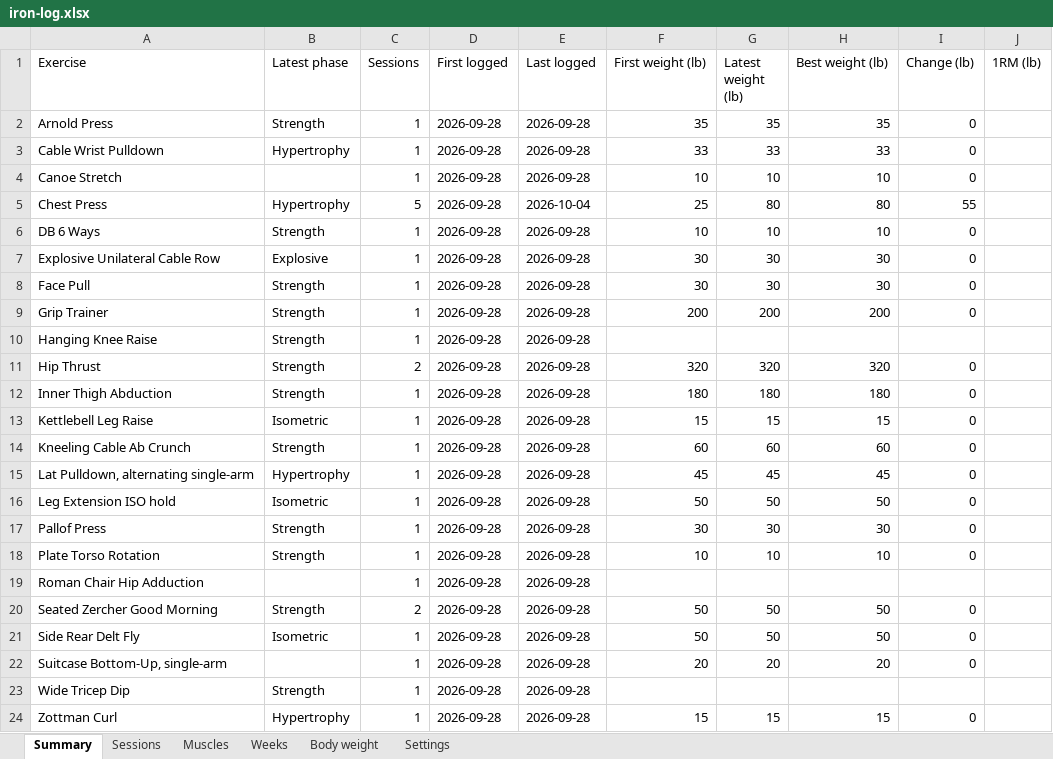
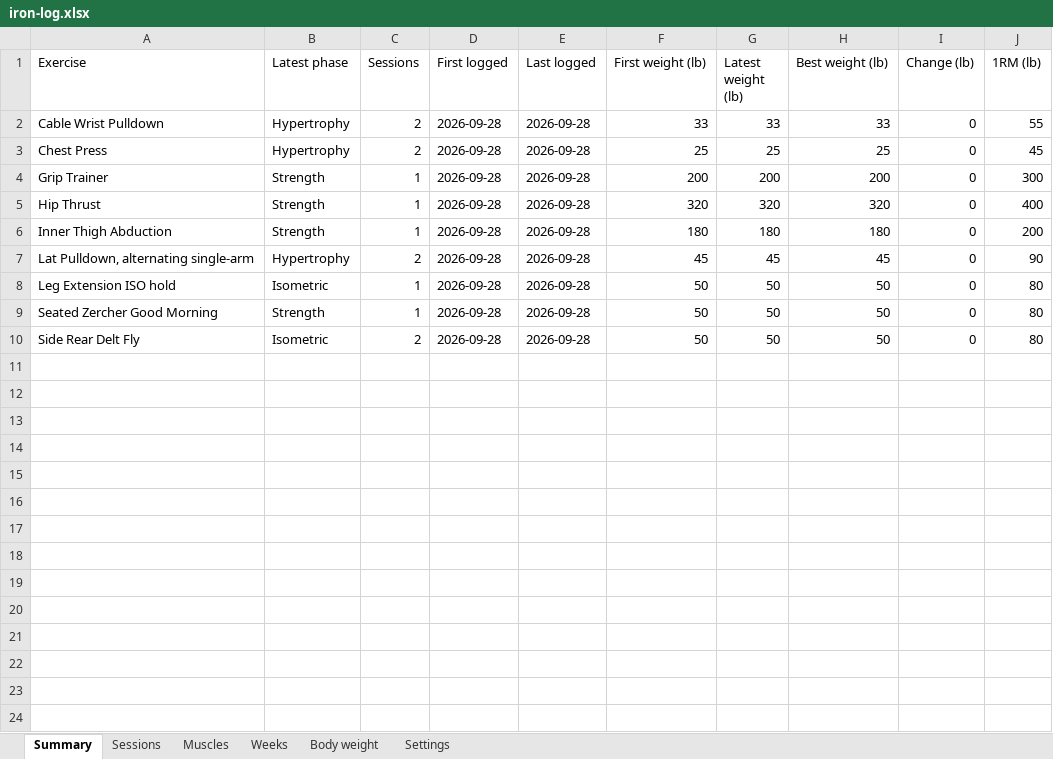
Before and after one commit to jacgit18/iron-log, an Excel workbook: iron-log.xlsx, sheet Summary, drawn as a sheet; values as stored, in another font and other column widths than the file's, no borders; removed rows and columns are numbered as before the commit, all else as after; the diff names each change by its address in the sheet, - before the commit and + after, or states it on an @@ line.

```diff
--- a/iron-log.xlsx (sheet Summary)
+++ b/iron-log.xlsx (sheet Summary)
-row 2: Arnold Press | Strength | 1 | 2026-09-28 | 2026-09-28 | 35 | 35 | 35 | 0
-C2 (Sessions): 1
+C2 (Sessions): 2
-J2 (1RM (lb)): (empty)
+J2 (1RM (lb)): 55
-row 4: Canoe Stretch |  | 1 | 2026-09-28 | 2026-09-28 | 10 | 10 | 10 | 0
-C3 (Sessions): 5
+C3 (Sessions): 2
-E3 (Last logged): 2026-10-04
+E3 (Last logged): 2026-09-28
-G3 (Latest weight (lb)): 80
+G3 (Latest weight (lb)): 25
-H3 (Best weight (lb)): 80
+H3 (Best weight (lb)): 25
-I3 (Change (lb)): 55
+I3 (Change (lb)): 0
-J3 (1RM (lb)): (empty)
+J3 (1RM (lb)): 45
-row 6: DB 6 Ways | Strength | 1 | 2026-09-28 | 2026-09-28 | 10 | 10 | 10 | 0
-row 7: Explosive Unilateral Cable Row | Explosive | 1 | 2026-09-28 | 2026-09-28 | 30 | 30 | 30 | 0
-row 8: Face Pull | Strength | 1 | 2026-09-28 | 2026-09-28 | 30 | 30 | 30 | 0
-J4 (1RM (lb)): (empty)
+J4 (1RM (lb)): 300
-row 10: Hanging Knee Raise | Strength | 1 | 2026-09-28 | 2026-09-28
-C5 (Sessions): 2
+C5 (Sessions): 1
-J5 (1RM (lb)): (empty)
+J5 (1RM (lb)): 400
-J6 (1RM (lb)): (empty)
+J6 (1RM (lb)): 200
-row 13: Kettlebell Leg Raise | Isometric | 1 | 2026-09-28 | 2026-09-28 | 15 | 15 | 15 | 0
-row 14: Kneeling Cable Ab Crunch | Strength | 1 | 2026-09-28 | 2026-09-28 | 60 | 60 | 60 | 0
-C7 (Sessions): 1
+C7 (Sessions): 2
-J7 (1RM (lb)): (empty)
+J7 (1RM (lb)): 90
-J8 (1RM (lb)): (empty)
+J8 (1RM (lb)): 80
-row 17: Pallof Press | Strength | 1 | 2026-09-28 | 2026-09-28 | 30 | 30 | 30 | 0
-row 18: Plate Torso Rotation | Strength | 1 | 2026-09-28 | 2026-09-28 | 10 | 10 | 10 | 0
-row 19: Roman Chair Hip Adduction |  | 1 | 2026-09-28 | 2026-09-28
-C9 (Sessions): 2
+C9 (Sessions): 1
-J9:J10 (1RM (lb)): (empty)
+J9:J10 (1RM (lb)): 80
-C10 (Sessions): 1
+C10 (Sessions): 2
-row 22: Suitcase Bottom-Up, single-arm |  | 1 | 2026-09-28 | 2026-09-28 | 20 | 20 | 20 | 0
-row 23: Wide Tricep Dip | Strength | 1 | 2026-09-28 | 2026-09-28
-row 24: Zottman Curl | Hypertrophy | 1 | 2026-09-28 | 2026-09-28 | 15 | 15 | 15 | 0
```
Also changed, not shown: sheet Sessions, sheet Muscles, sheet Settings, sheet Weeks, 1 other file.
